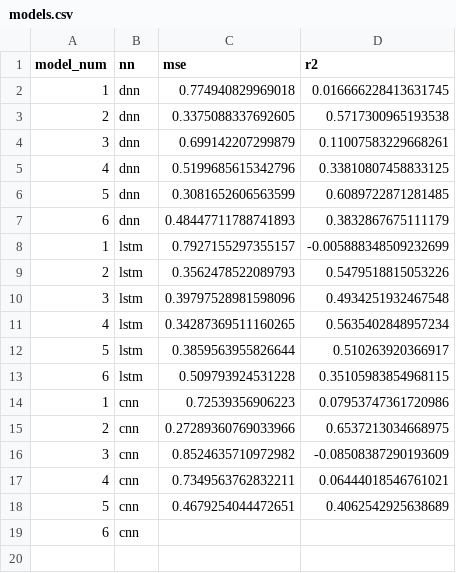
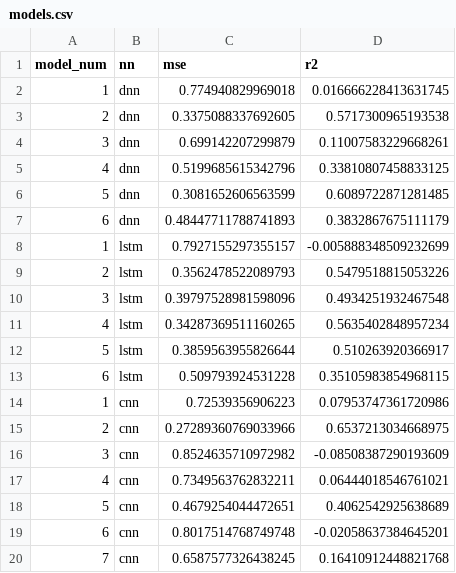
Before and after one commit to ejhusom/DeepPower, a CSV file: assets/results/models.csv, drawn as a sheet.

Commit message:
Add model scores

```diff
--- a/assets/results/models.csv
+++ b/assets/results/models.csv
@@ -18,2 +18,3 @@ model_num,nn,mse,r2
 5,cnn,0.4679254044472651,0.4062542925638689
-6,cnn,
+6,cnn,0.8017514768749748,-0.02058637384645201
+7,cnn,0.6587577326438245,0.16410912448821768
```
